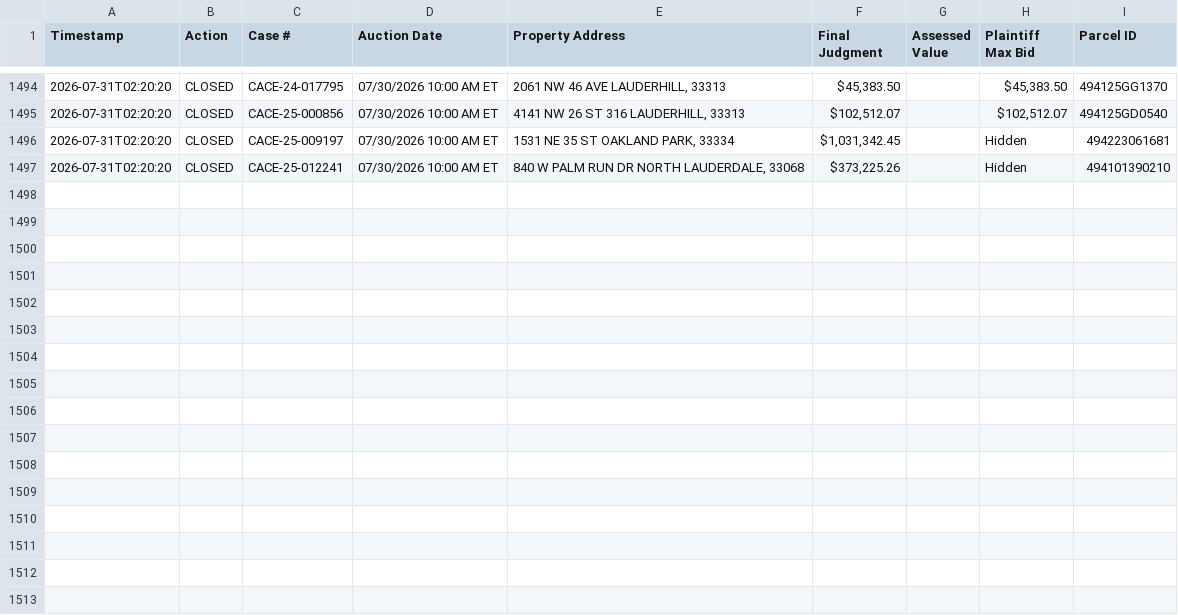
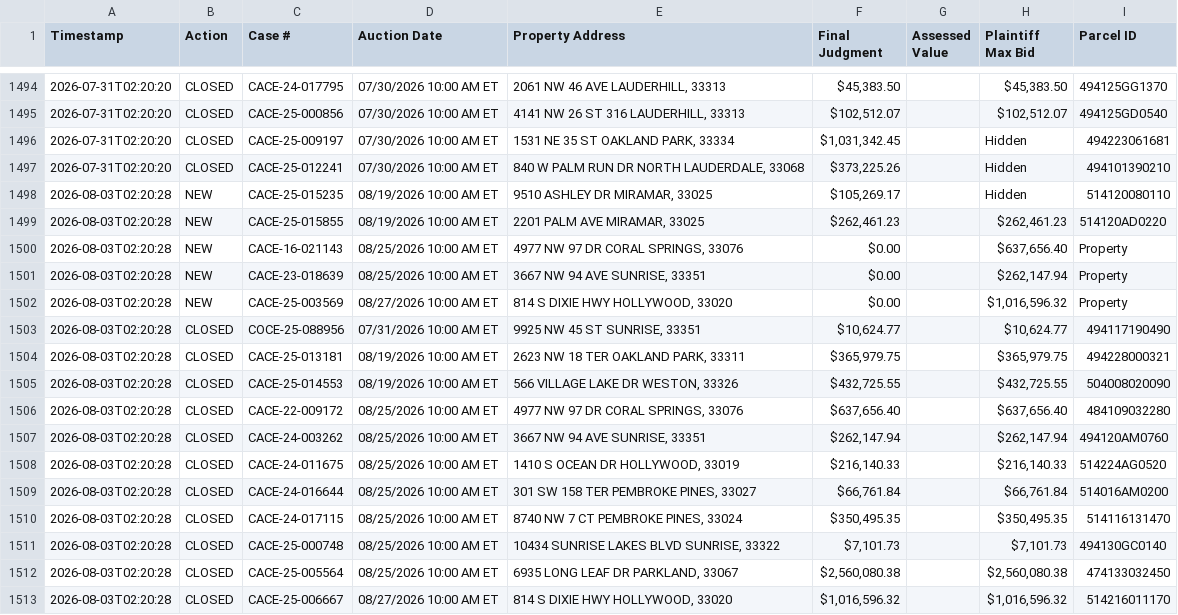
Before and after one commit to figlesias7/realforeclose-broward, a CSV file: data/event_log.csv, drawn as a sheet; only a part is shown, gaps mark what is left out; the diff names each change by its address in the sheet, - before the commit and + after, or states it on an @@ line.

```diff
--- a/data/event_log.csv
+++ b/data/event_log.csv
+row 1498: 2026-08-03T02:20:28 | NEW | CACE-25-015235 | 08/19/2026 10:00 AM ET | 9510 ASHLEY DR MIRAMAR, 33025 | $105,269.17 |  | Hidden | 514120080110
+row 1499: 2026-08-03T02:20:28 | NEW | CACE-25-015855 | 08/19/2026 10:00 AM ET | 2201 PALM AVE MIRAMAR, 33025 | $262,461.23 |  | $262,461.23 | 514120AD0220
+row 1500: 2026-08-03T02:20:28 | NEW | CACE-16-021143 | 08/25/2026 10:00 AM ET | 4977 NW 97 DR CORAL SPRINGS, 33076 | $0.00 |  | $637,656.40 | Property
+row 1501: 2026-08-03T02:20:28 | NEW | CACE-23-018639 | 08/25/2026 10:00 AM ET | 3667 NW 94 AVE SUNRISE, 33351 | $0.00 |  | $262,147.94 | Property
+row 1502: 2026-08-03T02:20:28 | NEW | CACE-25-003569 | 08/27/2026 10:00 AM ET | 814 S DIXIE HWY HOLLYWOOD, 33020 | $0.00 |  | $1,016,596.32 | Property
+row 1503: 2026-08-03T02:20:28 | CLOSED | COCE-25-088956 | 07/31/2026 10:00 AM ET | 9925 NW 45 ST SUNRISE, 33351 | $10,624.77 |  | $10,624.77 | 494117190490
+row 1504: 2026-08-03T02:20:28 | CLOSED | CACE-25-013181 | 08/19/2026 10:00 AM ET | 2623 NW 18 TER OAKLAND PARK, 33311 | $365,979.75 |  | $365,979.75 | 494228000321
+row 1505: 2026-08-03T02:20:28 | CLOSED | CACE-25-014553 | 08/19/2026 10:00 AM ET | 566 VILLAGE LAKE DR WESTON, 33326 | $432,725.55 |  | $432,725.55 | 504008020090
+row 1506: 2026-08-03T02:20:28 | CLOSED | CACE-22-009172 | 08/25/2026 10:00 AM ET | 4977 NW 97 DR CORAL SPRINGS, 33076 | $637,656.40 |  | $637,656.40 | 484109032280
+row 1507: 2026-08-03T02:20:28 | CLOSED | CACE-24-003262 | 08/25/2026 10:00 AM ET | 3667 NW 94 AVE SUNRISE, 33351 | $262,147.94 |  | $262,147.94 | 494120AM0760
+row 1508: 2026-08-03T02:20:28 | CLOSED | CACE-24-011675 | 08/25/2026 10:00 AM ET | 1410 S OCEAN DR HOLLYWOOD, 33019 | $216,140.33 |  | $216,140.33 | 514224AG0520
+row 1509: 2026-08-03T02:20:28 | CLOSED | CACE-24-016644 | 08/25/2026 10:00 AM ET | 301 SW 158 TER PEMBROKE PINES, 33027 | $66,761.84 |  | $66,761.84 | 514016AM0200
+row 1510: 2026-08-03T02:20:28 | CLOSED | CACE-24-017115 | 08/25/2026 10:00 AM ET | 8740 NW 7 CT PEMBROKE PINES, 33024 | $350,495.35 |  | $350,495.35 | 514116131470
+row 1511: 2026-08-03T02:20:28 | CLOSED | CACE-25-000748 | 08/25/2026 10:00 AM ET | 10434 SUNRISE LAKES BLVD SUNRISE, 33322 | $7,101.73 |  | $7,101.73 | 494130GC0140
+row 1512: 2026-08-03T02:20:28 | CLOSED | CACE-25-005564 | 08/25/2026 10:00 AM ET | 6935 LONG LEAF DR PARKLAND, 33067 | $2,560,080.38 |  | $2,560,080.38 | 474133032450
+row 1513: 2026-08-03T02:20:28 | CLOSED | CACE-25-006667 | 08/27/2026 10:00 AM ET | 814 S DIXIE HWY HOLLYWOOD, 33020 | $1,016,596.32 |  | $1,016,596.32 | 514216011170
```
Also changed, not shown: data/all_seen.csv, 3 other files.
